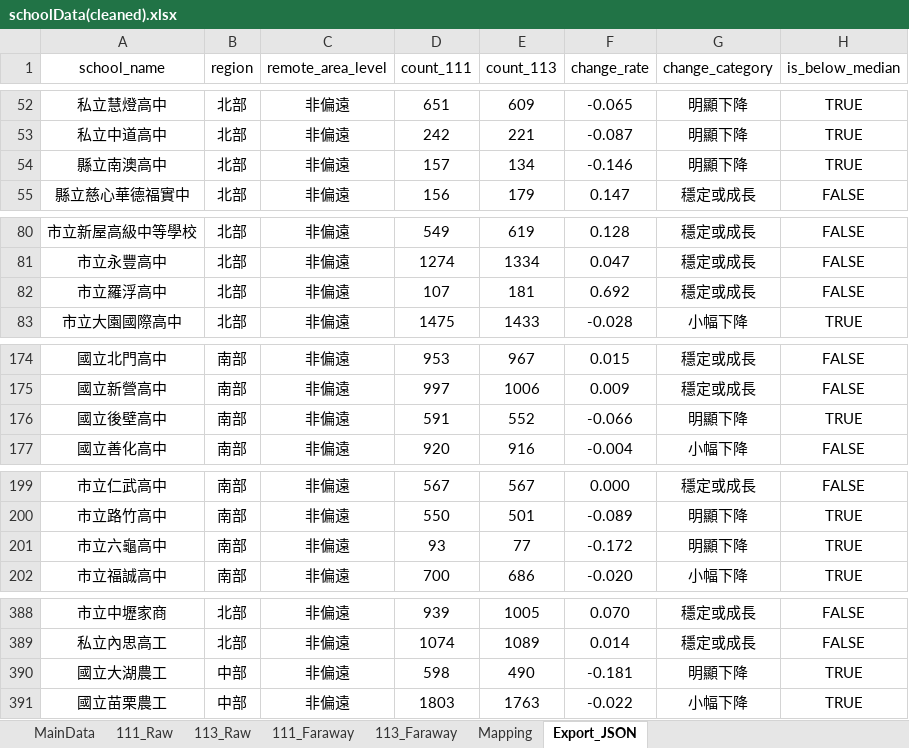
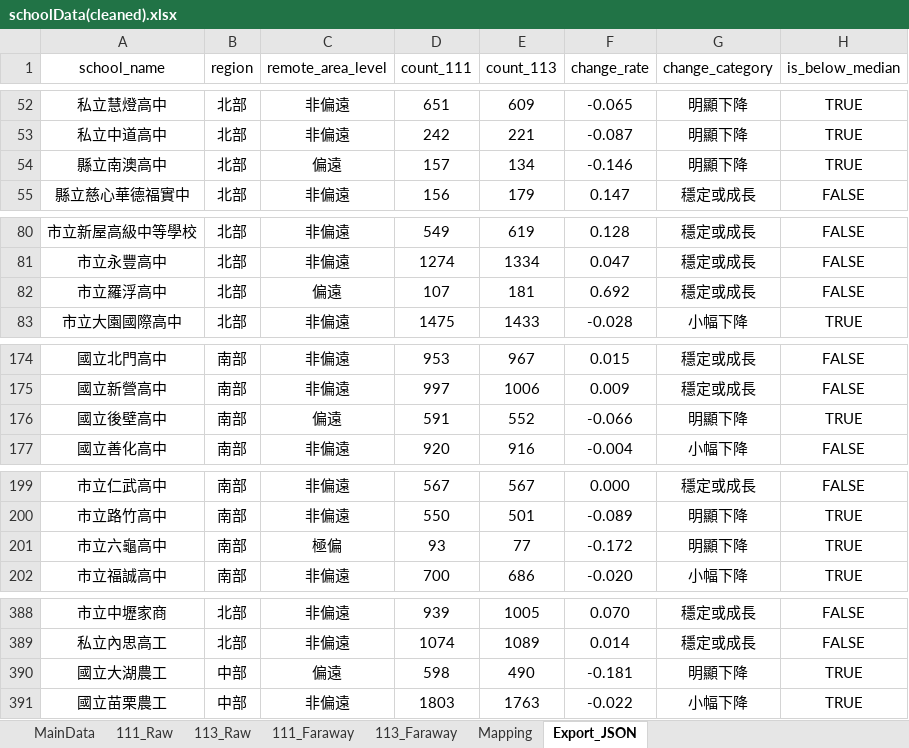
Before and after one commit to connielin07/education-statistics-boardgame, an Excel workbook: data-source/cleaned/schoolData(cleaned).xlsx, sheet Export_JSON, drawn as a sheet; only a part is shown, gaps mark what is left out; values as stored, in another font and other column widths than the file's, no borders; the diff covers the shown part only; the diff names each change by its address in the sheet, - before the commit and + after, or states it on an @@ line.

```diff
--- a/data-source/cleaned/schoolData(cleaned).xlsx (sheet Export_JSON)
+++ b/data-source/cleaned/schoolData(cleaned).xlsx (sheet Export_JSON)
-C54 (remote_area_level): 非偏遠
+C54 (remote_area_level): 偏遠
-C82 (remote_area_level): 非偏遠
+C82 (remote_area_level): 偏遠
-C176 (remote_area_level): 非偏遠
+C176 (remote_area_level): 偏遠
-C201 (remote_area_level): 非偏遠
+C201 (remote_area_level): 極偏
-C390 (remote_area_level): 非偏遠
+C390 (remote_area_level): 偏遠
```
Also changed, not shown: 23 edited cells elsewhere in this sheet, 6 other files.
